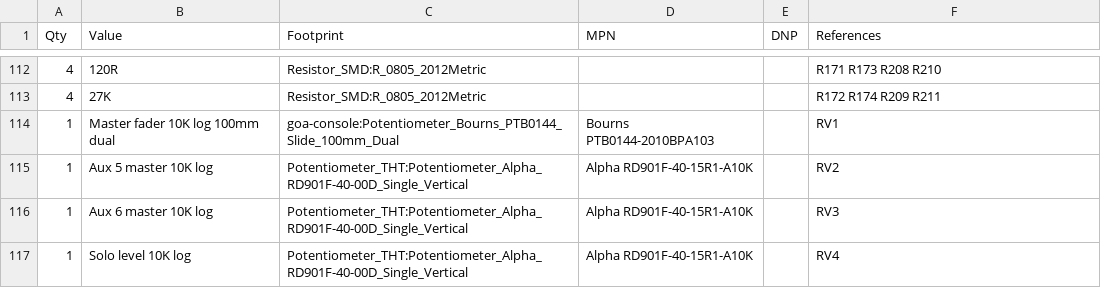
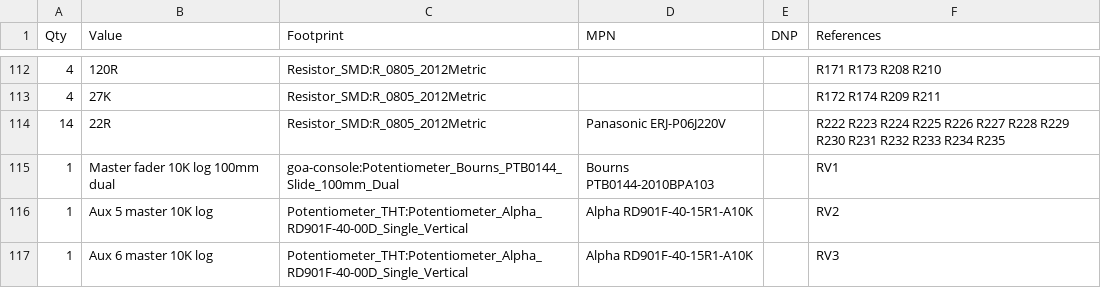
Before and after one commit to cozycactus/goa-console, a CSV file: master_BOM.csv, drawn as a sheet; only a part is shown, gaps mark what is left out; the shorter side is filled out with more unchanged rows.

```diff
--- a/master_BOM.csv
+++ b/master_BOM.csv
@@ -113,2 +113,3 @@
 "4","27K","Resistor_SMD:R_0805_2012Metric","","","R172 R174 R209 R211"
+"14","22R","Resistor_SMD:R_0805_2012Metric","Panasonic ERJ-P06J220V","","R222 R223 R224 R225 R226 R227 R228 R229 R230 R231 R232 R233 R234 R235"
 "1","Master fader 10K log 100mm dual","goa-console:Potentiometer_Bourns_PTB0144_Slide_100mm_Dual","Bourns PTB0144-2010BPA103","","RV1"
```
Also changed, not shown: group_BOM.csv, order_bom.csv, 57 other files.
